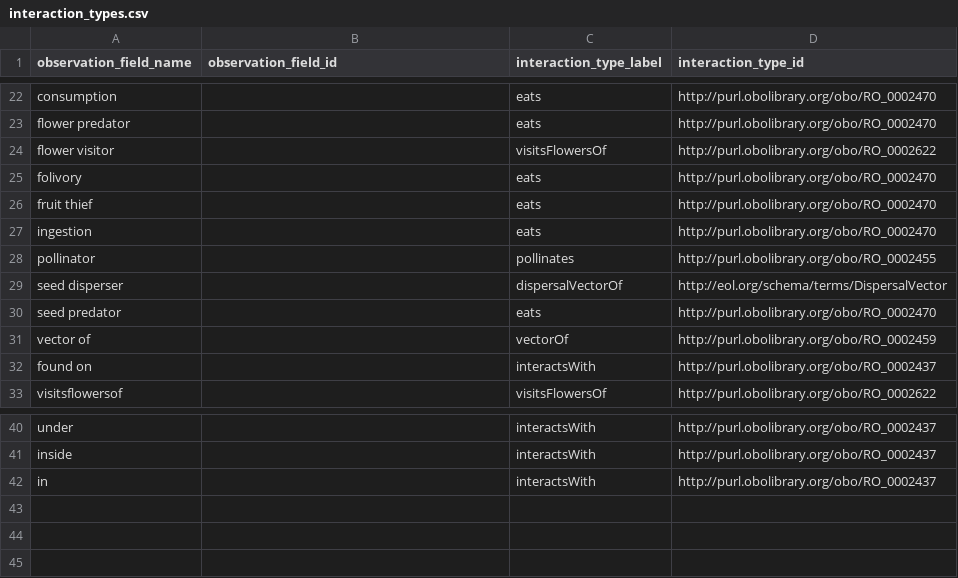
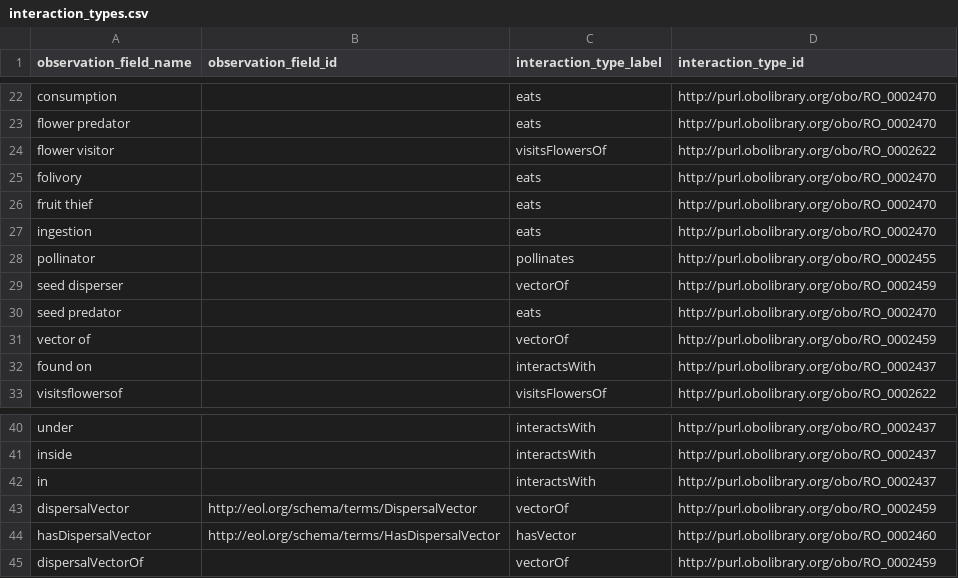
Before and after one commit to globalbioticinteractions/globalbioticinteractions, a CSV file: eol-globi-lib/src/main/resources/org/globalbioticinteractions/interaction_types.csv, drawn as a sheet; only a part is shown, gaps mark what is left out.

```diff
--- a/eol-globi-lib/src/main/resources/org/globalbioticinteractions/interaction_types.csv
+++ b/eol-globi-lib/src/main/resources/org/globalbioticinteractions/interaction_types.csv
@@ -28,3 +28,3 @@ ingestion,,eats,http://purl.obolibrary.org/obo/RO_0002470
 pollinator,,pollinates,http://purl.obolibrary.org/obo/RO_0002455
-seed disperser,,dispersalVectorOf,http://eol.org/schema/terms/DispersalVector
+seed disperser,,vectorOf,http://purl.obolibrary.org/obo/RO_0002459
 seed predator,,eats,http://purl.obolibrary.org/obo/RO_0002470
@@ -42 +42,4 @@ inside,,interactsWith,http://purl.obolibrary.org/obo/RO_0002437
 in,,interactsWith,http://purl.obolibrary.org/obo/RO_0002437
+dispersalVector,http://eol.org/schema/terms/DispersalVector,vectorOf,http://purl.obolibrary.org/obo/RO_0002459
+hasDispersalVector,http://eol.org/schema/terms/HasDispersalVector,hasVector,http://purl.obolibrary.org/obo/RO_0002460
+dispersalVectorOf,,vectorOf,http://purl.obolibrary.org/obo/RO_0002459
```
Also changed, not shown: 13 other files.
